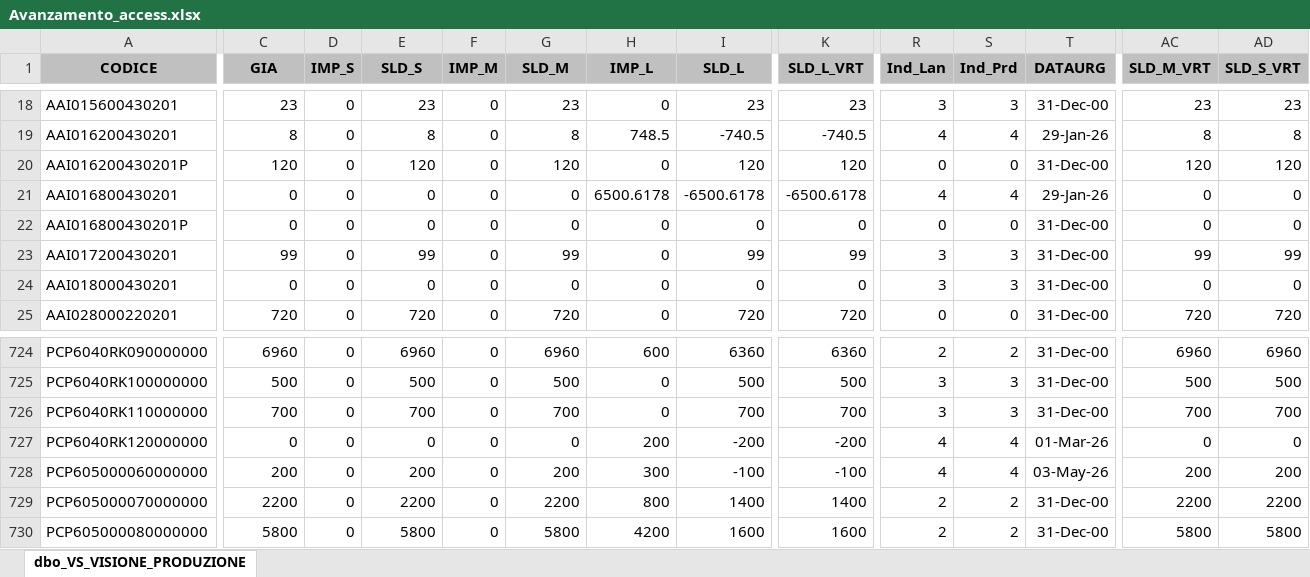
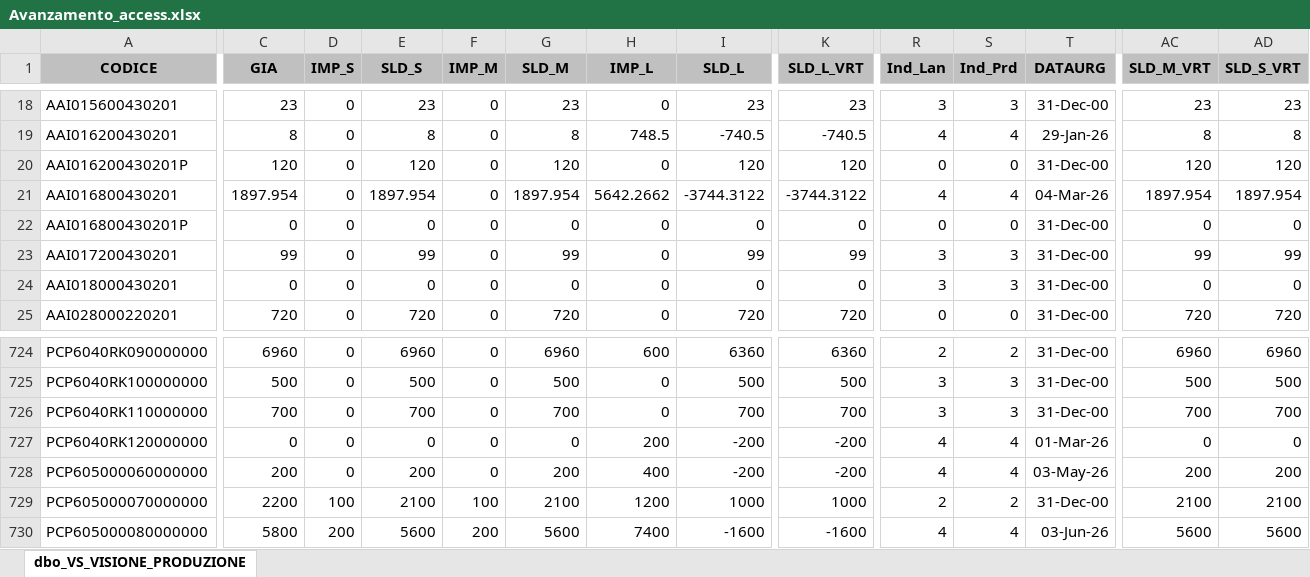
Before and after one commit to denis-safit/SAFiT, an Excel workbook: Avanzamento_access.xlsx, sheet dbo_VS_VISIONE_PRODUZIONE, drawn as a sheet; only a part is shown, gaps mark what is left out; values as stored, in another font and other column widths than the file's, no borders; the diff covers the shown part only; the diff names each change by its address in the sheet, - before the commit and + after, or states it on an @@ line.

```diff
--- a/Avanzamento_access.xlsx (sheet dbo_VS_VISIONE_PRODUZIONE)
+++ b/Avanzamento_access.xlsx (sheet dbo_VS_VISIONE_PRODUZIONE)
-C21 (GIA): 0
+C21 (GIA): 1897.954
-E21 (SLD_S): 0
+E21 (SLD_S): 1897.954
-G21 (SLD_M): 0
+G21 (SLD_M): 1897.954
-H21 (IMP_L): 6500.6178
+H21 (IMP_L): 5642.2662
-I21 (SLD_L): -6500.6178
+I21 (SLD_L): -3744.3122
-K21 (SLD_L_VRT): -6500.6178
+K21 (SLD_L_VRT): -3744.3122
-T21 (DATAURG): 29-Jan-26
+T21 (DATAURG): 04-Mar-26
-AC21 (SLD_M_VRT): 0
+AC21 (SLD_M_VRT): 1897.954
-AD21 (SLD_S_VRT): 0
+AD21 (SLD_S_VRT): 1897.954
-H728 (IMP_L): 300
+H728 (IMP_L): 400
-I728 (SLD_L): -100
+I728 (SLD_L): -200
-K728 (SLD_L_VRT): -100
+K728 (SLD_L_VRT): -200
-D729 (IMP_S): 0
+D729 (IMP_S): 100
-E729 (SLD_S): 2200
+E729 (SLD_S): 2100
-F729 (IMP_M): 0
+F729 (IMP_M): 100
-G729 (SLD_M): 2200
+G729 (SLD_M): 2100
-H729 (IMP_L): 800
+H729 (IMP_L): 1200
-I729 (SLD_L): 1400
+I729 (SLD_L): 1000
-K729 (SLD_L_VRT): 1400
+K729 (SLD_L_VRT): 1000
-AC729 (SLD_M_VRT): 2200
+AC729 (SLD_M_VRT): 2100
-AD729 (SLD_S_VRT): 2200
+AD729 (SLD_S_VRT): 2100
-D730 (IMP_S): 0
+D730 (IMP_S): 200
-E730 (SLD_S): 5800
+E730 (SLD_S): 5600
-F730 (IMP_M): 0
+F730 (IMP_M): 200
-G730 (SLD_M): 5800
+G730 (SLD_M): 5600
-H730 (IMP_L): 4200
+H730 (IMP_L): 7400
-I730 (SLD_L): 1600
+I730 (SLD_L): -1600
-K730 (SLD_L_VRT): 1600
+K730 (SLD_L_VRT): -1600
-R730 (Ind_Lan): 2
+R730 (Ind_Lan): 4
-S730 (Ind_Prd): 2
+S730 (Ind_Prd): 4
-T730 (DATAURG): 31-Dec-00
+T730 (DATAURG): 03-Jun-26
-AC730 (SLD_M_VRT): 5800
+AC730 (SLD_M_VRT): 5600
-AD730 (SLD_S_VRT): 5800
+AD730 (SLD_S_VRT): 5600
```
Also changed, not shown: 307 edited cells elsewhere in this sheet, righe_Ordini_ARCA.xlsx, 1 other file.
